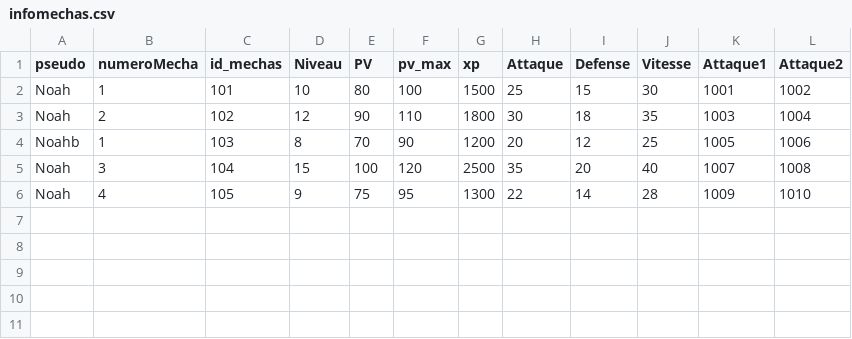
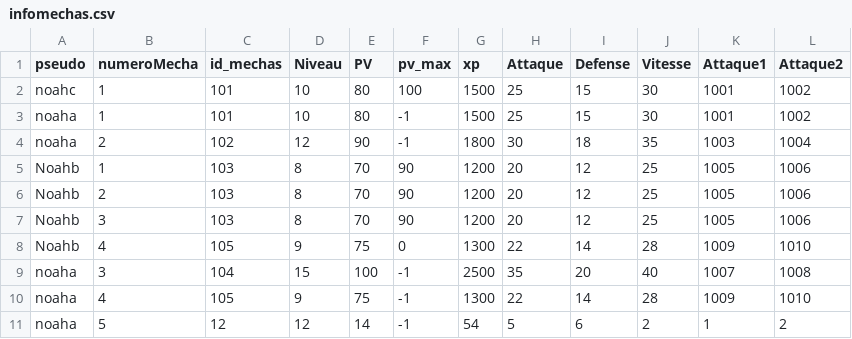
Before and after one commit to ThoomasKDS/Mechaquest, a CSV file: save/infomechas.csv, drawn as a sheet.

Commit message:
sauvegarde des mechas

```diff
--- a/save/infomechas.csv
+++ b/save/infomechas.csv
@@ -1,6 +1,11 @@
 pseudo,numeroMecha,id_mechas,Niveau,PV,pv_max,xp,Attaque,Defense,Vitesse,Attaque1,Attaque2
-Noah,1,101,10,80,100,1500,25,15,30,1001,1002
-Noah,2,102,12,90,110,1800,30,18,35,1003,1004
+noahc,1,101,10,80,100,1500,25,15,30,1001,1002
+noaha,1,101,10,80,-1,1500,25,15,30,1001,1002
+noaha,2,102,12,90,-1,1800,30,18,35,1003,1004
 Noahb,1,103,8,70,90,1200,20,12,25,1005,1006
-Noah,3,104,15,100,120,2500,35,20,40,1007,1008
-Noah,4,105,9,75,95,1300,22,14,28,1009,1010
+Noahb,2,103,8,70,90,1200,20,12,25,1005,1006
+Noahb,3,103,8,70,90,1200,20,12,25,1005,1006
+Noahb,4,105,9,75,0,1300,22,14,28,1009,1010
+noaha,3,104,15,100,-1,2500,35,20,40,1007,1008
+noaha,4,105,9,75,-1,1300,22,14,28,1009,1010
+noaha,5,12,12,14,-1,54,5,6,2,1,2
```
Also changed, not shown: 2 other files.
